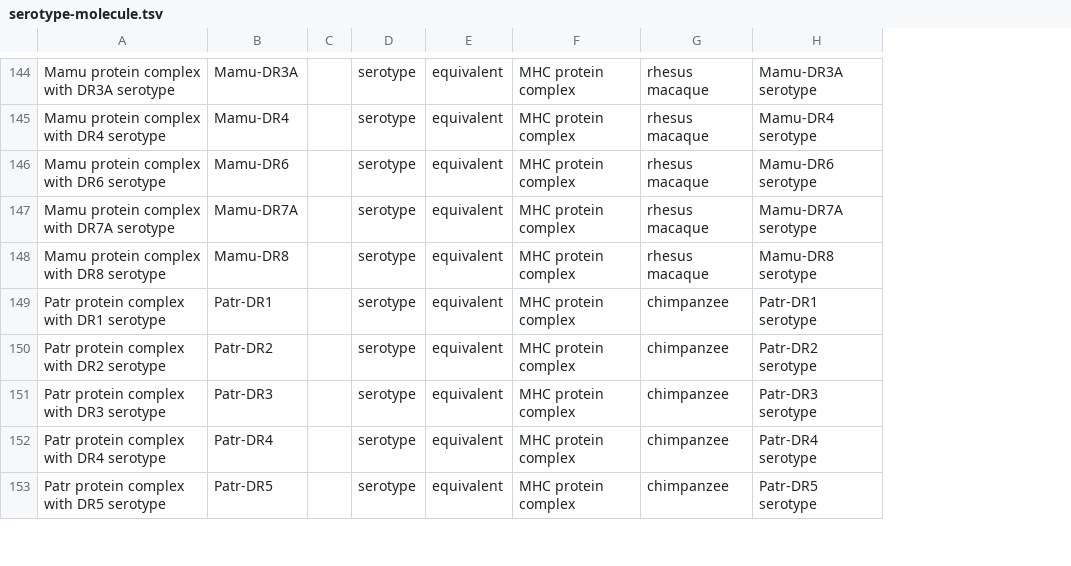
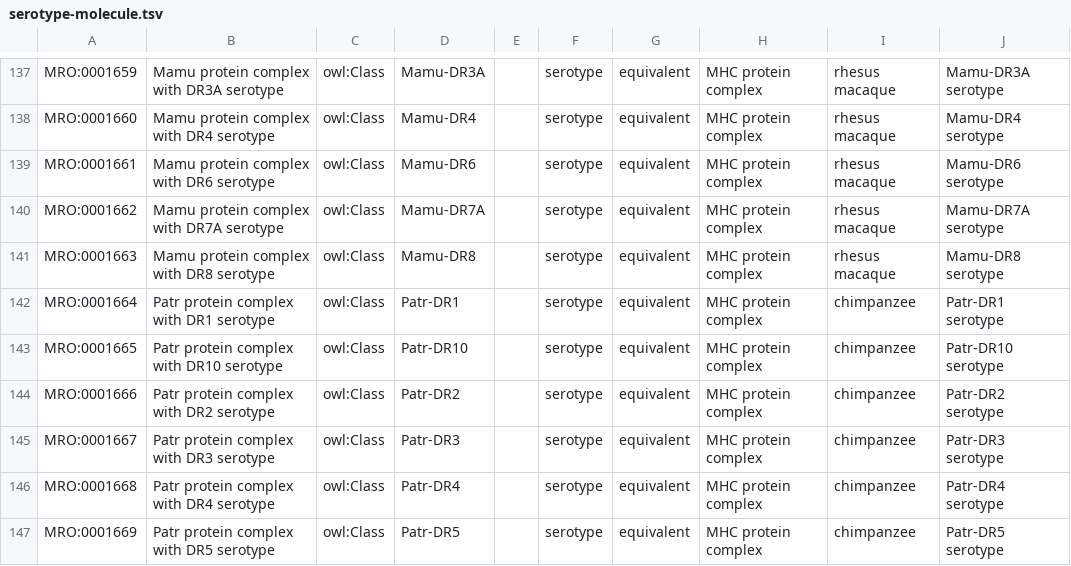
Before and after one commit to IEDB/MRO, a TSV file: ontology/serotype-molecule.tsv, drawn as a sheet; only a part is shown, gaps mark what is left out; the diff covers the shown part only; the diff names each change by its address in the sheet, - before the commit and + after, or states it on an @@ line.

```diff
--- a/ontology/serotype-molecule.tsv
+++ b/ontology/serotype-molecule.tsv
+column A, rows 137-142: MRO:0001659 | MRO:0001660 | MRO:0001661 | MRO:0001662 | MRO:0001663 | MRO:0001664; rows 144-147: MRO:0001666 | MRO:0001667 | MRO:0001668 | MRO:0001669
+column C, rows 137-142: all owl:Class; rows 144-147: all owl:Class
@@ row 157 moved to row 143: MRO:0001665 @@
```
Also changed, not shown: 37 moved rows elsewhere in this file, ontology/external.tsv, ontology/haplotype-molecule.tsv, 14 other files.
